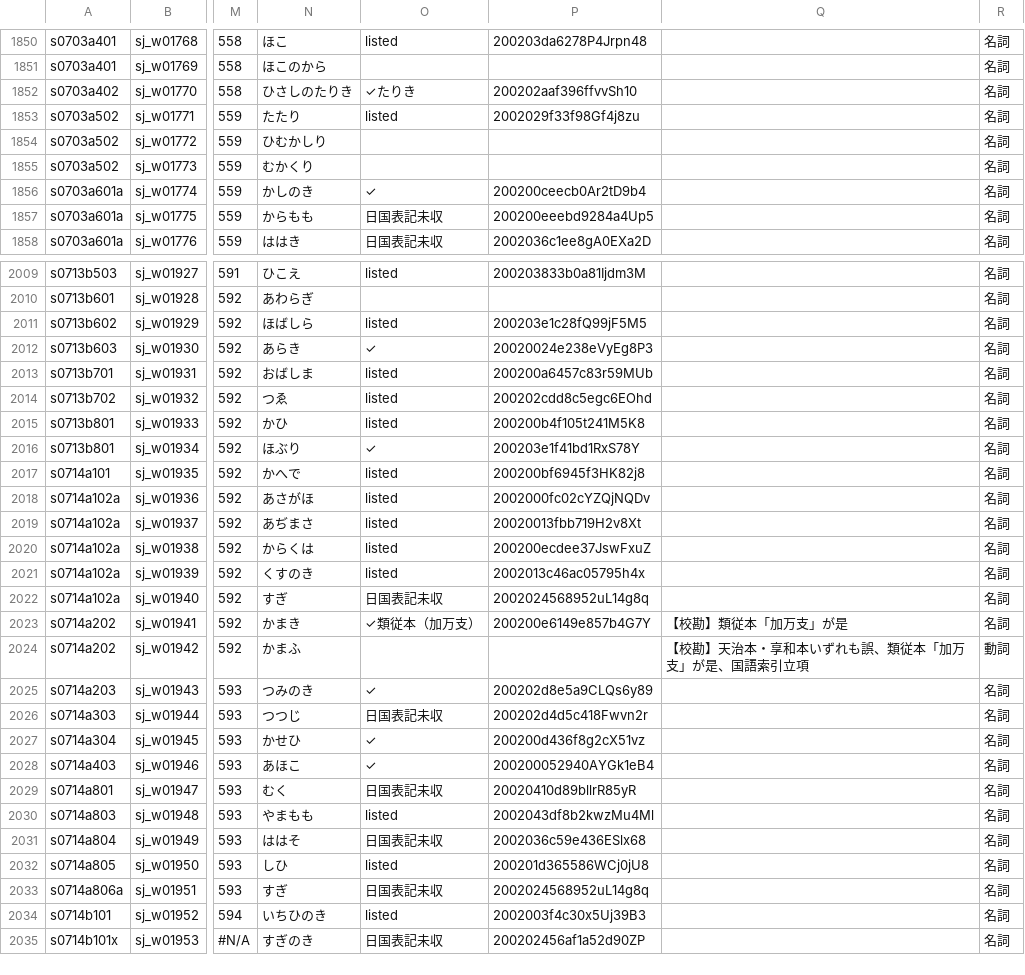
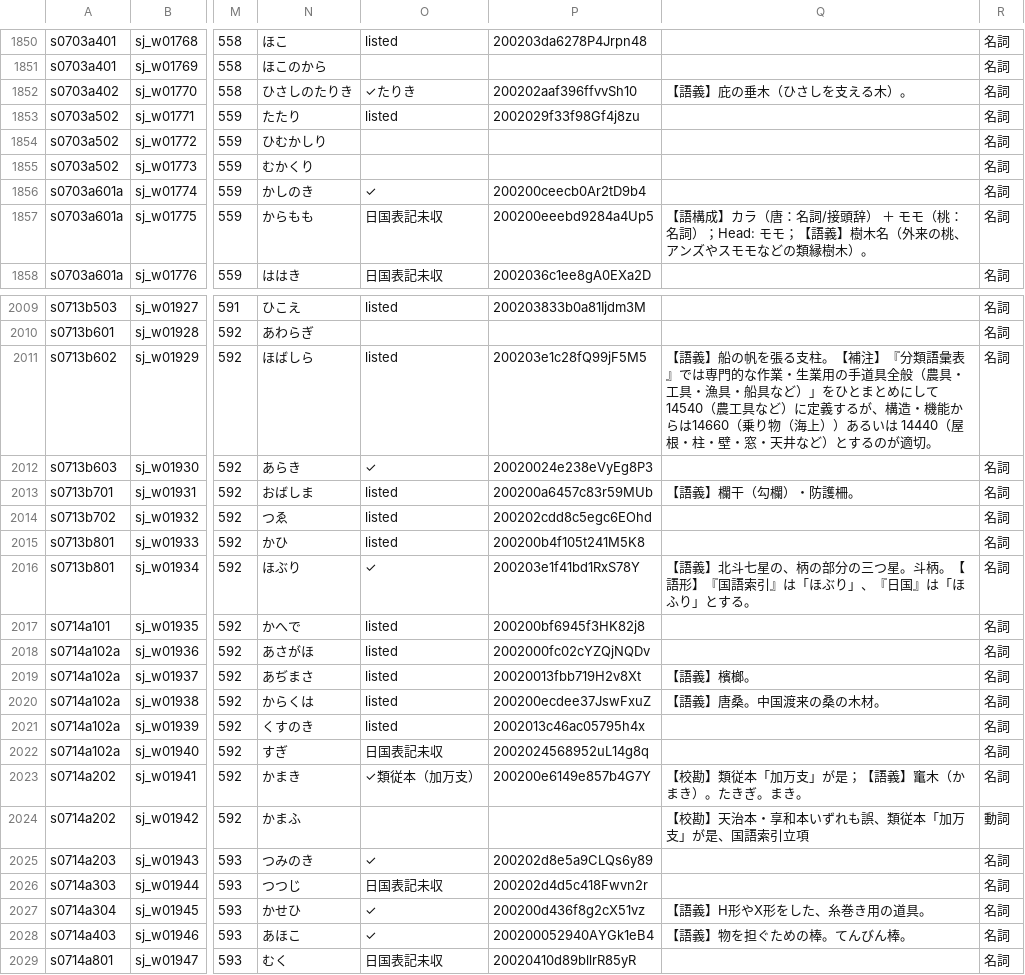
Before and after one commit to shikeda/HDIC, a TSV file: TSJ_wakun.tsv, drawn as a sheet; only a part is shown, gaps mark what is left out; the shorter side is filled out with more unchanged rows; the diff covers the shown part only; the diff names each change by its address in the sheet, - before the commit and + after, or states it on an @@ line.

```diff
--- a/TSJ_wakun.tsv
+++ b/TSJ_wakun.tsv
-Q1852: (empty)
+Q1852: 【語義】庇の垂木（ひさしを支える木）。
-Q1857: (empty)
+Q1857: 【語構成】カラ（唐：名詞/接頭辞） ＋ モモ（桃：名詞）；Head: モモ；【語義】樹木名（外来の桃、アンズやスモモなどの類縁樹木）。
-Q2011: (empty)
+Q2011: 【語義】船の帆を張る支柱。【補注】『分類語彙表』では専門的な作業・生業用の手道具全般（農具・工具・漁具・船具など）」をひとまとめにして 14540（農工具など）に定義するが、構造・機能からは14660（乗り物（海上））あるいは 14440（屋根・柱・壁・窓・天井など）とするのが適切。
-Q2013: (empty)
+Q2013: 【語義】欄干（勾欄）・防護柵。
-Q2016: (empty)
+Q2016: 【語義】北斗七星の、柄の部分の三つ星。斗柄。【語形】『国語索引』は「ほぶり」、『日国』は「ほふり」とする。
-Q2019: (empty)
+Q2019: 【語義】檳榔。
-Q2020: (empty)
+Q2020: 【語義】唐桑。中国渡来の桑の木材。
-Q2023: 【校勘】類従本「加万支」が是
+Q2023: 【校勘】類従本「加万支」が是；【語義】竃木（かまき）。たきぎ。まき。
-Q2027: (empty)
+Q2027: 【語義】H形やX形をした、糸巻き用の道具。
-Q2028: (empty)
+Q2028: 【語義】物を担ぐための棒。てんびん棒。
```
Also changed, not shown: 32 edited cells elsewhere in this file.
